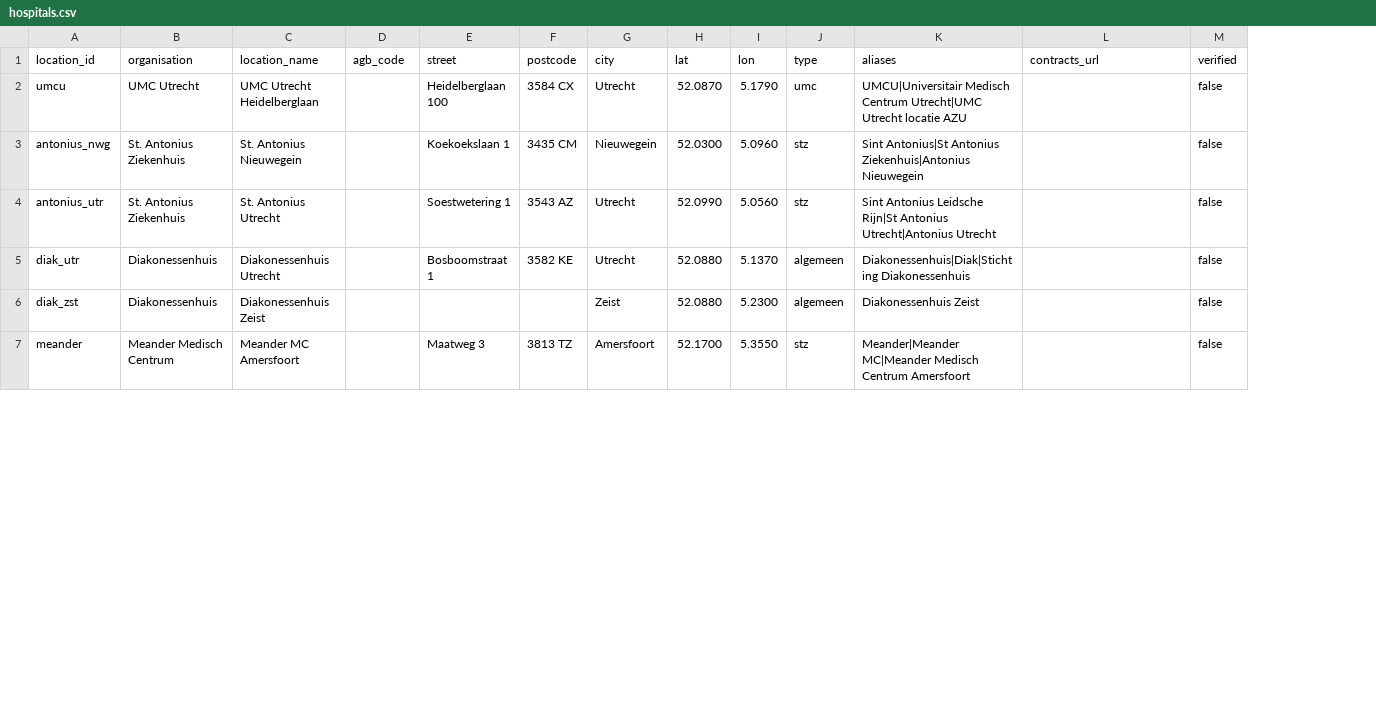
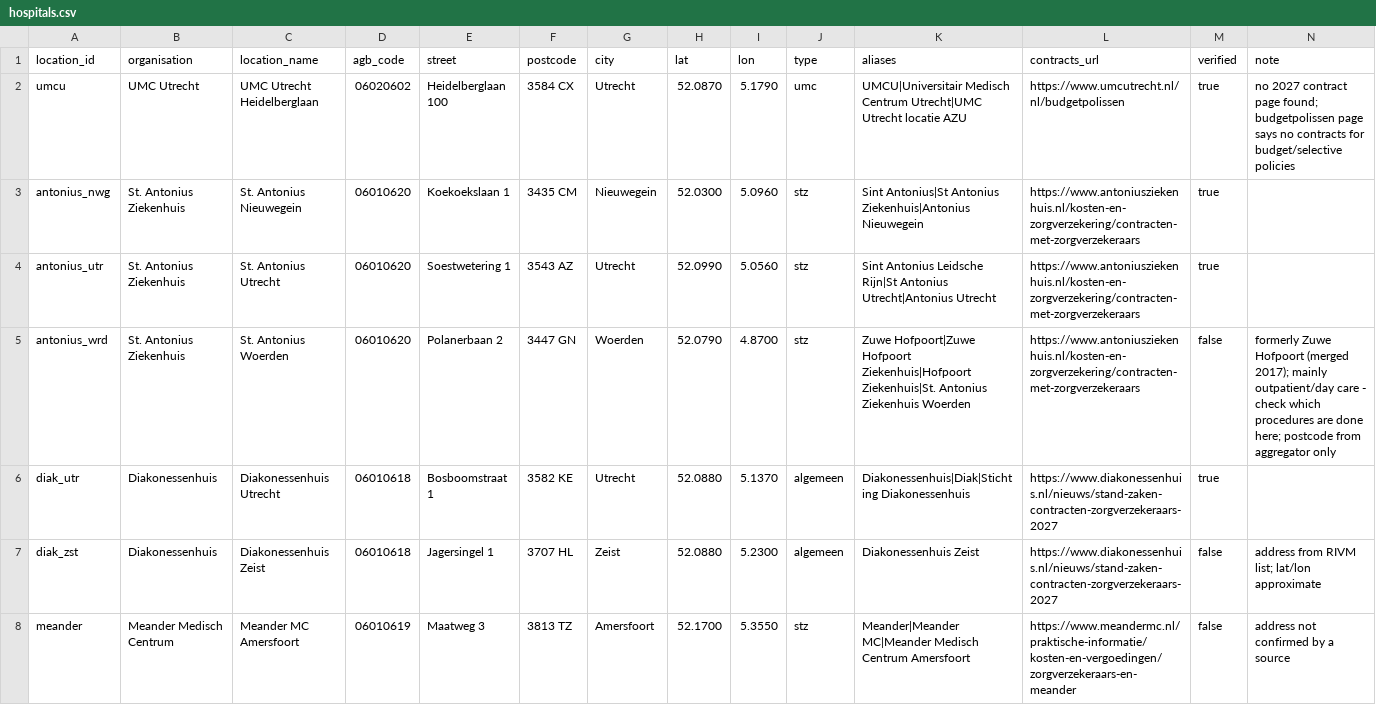
Before and after one commit to nickvluit-a11y/Beterverzekerd, a CSV file: data/manual/hospitals.csv, drawn as a sheet; only a part is shown; addresses are those after the commit; the diff covers the shown part only; the diff names each change by its address in the sheet, - before the commit and + after, or states it on an @@ line.

```diff
--- a/data/manual/hospitals.csv
+++ b/data/manual/hospitals.csv
+column N (note), row 2: no 2027 contract page found; budgetpolissen page says no contracts for budget/selective policies; rows 7-8: address from RIVM list; lat/lon approximate | address not confirmed by a source
-D2 (agb_code): (empty)
+D2 (agb_code): 06020602
-L2 (contracts_url): (empty)
+L2 (contracts_url): https://www.umcutrecht.nl/nl/budgetpolissen
-M2:M4 (verified): false
+M2:M4 (verified): true
-D3:D4 (agb_code): (empty)
+D3:D4 (agb_code): 06010620
-L3:L4 (contracts_url): (empty)
+L3:L4 (contracts_url): https://www.antoniusziekenhuis.nl/kosten-en-zorgverzekering/contracten-met-zorgverzekeraars
+row 5: antonius_wrd | St. Antonius Ziekenhuis | St. Antonius Woerden | 06010620 | Polanerbaan 2 | 3447 GN | Woerden | 52.0790 | 4.8700 | stz | Zuwe Hofpoort|Zuwe Hofpoort Ziekenhuis|Hofpoort Ziekenhuis|St. Antonius Ziekenhuis Woerden | https://www.antoniusziekenhuis.nl/kosten-en-zorgverzekering/contracten-met-zorgverzekeraars | false | formerly Zuwe Hofpoort (merged 2017); mainly outpatient/day care - check which procedures are done here; postcode from aggregator only
-D6:D7 (agb_code): (empty)
+D6:D7 (agb_code): 06010618
-L6:L7 (contracts_url): (empty)
+L6:L7 (contracts_url): https://www.diakonessenhuis.nl/nieuws/stand-zaken-contracten-zorgverzekeraars-2027
-M6 (verified): false
+M6 (verified): true
-E7 (street): (empty)
+E7 (street): Jagersingel 1
-F7 (postcode): (empty)
+F7 (postcode): 3707 HL
-D8 (agb_code): (empty)
+D8 (agb_code): 06010619
-L8 (contracts_url): (empty)
+L8 (contracts_url): https://www.meandermc.nl/praktische-informatie/kosten-en-vergoedingen/zorgverzekeraars-en-meander
```
Also changed, not shown: 1 removed row and 12 edited cells elsewhere in this file, data/manual/concerns_labels.csv, 17 other files.
